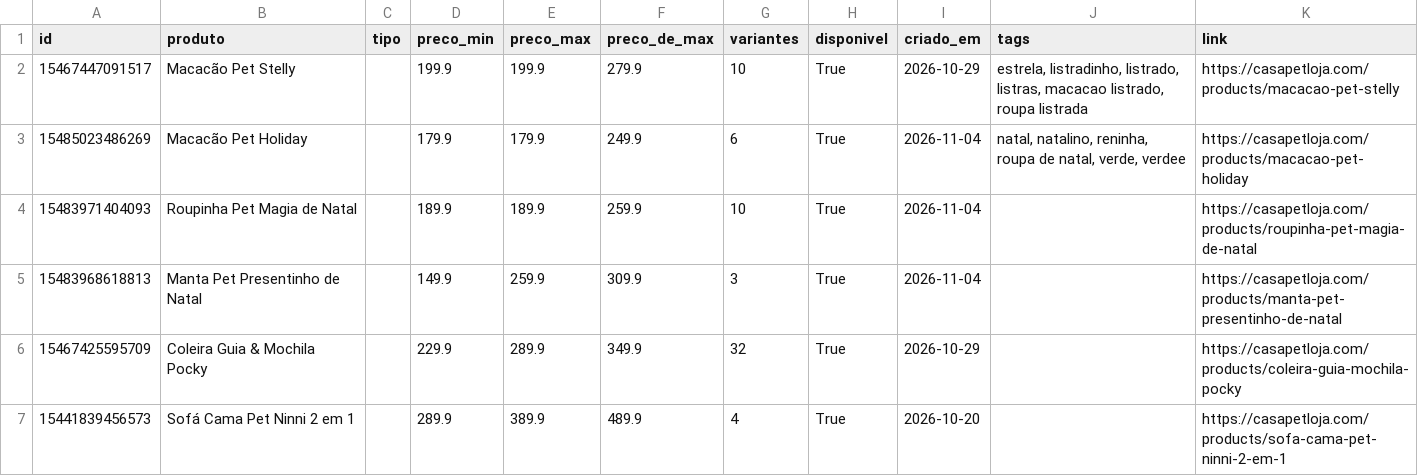
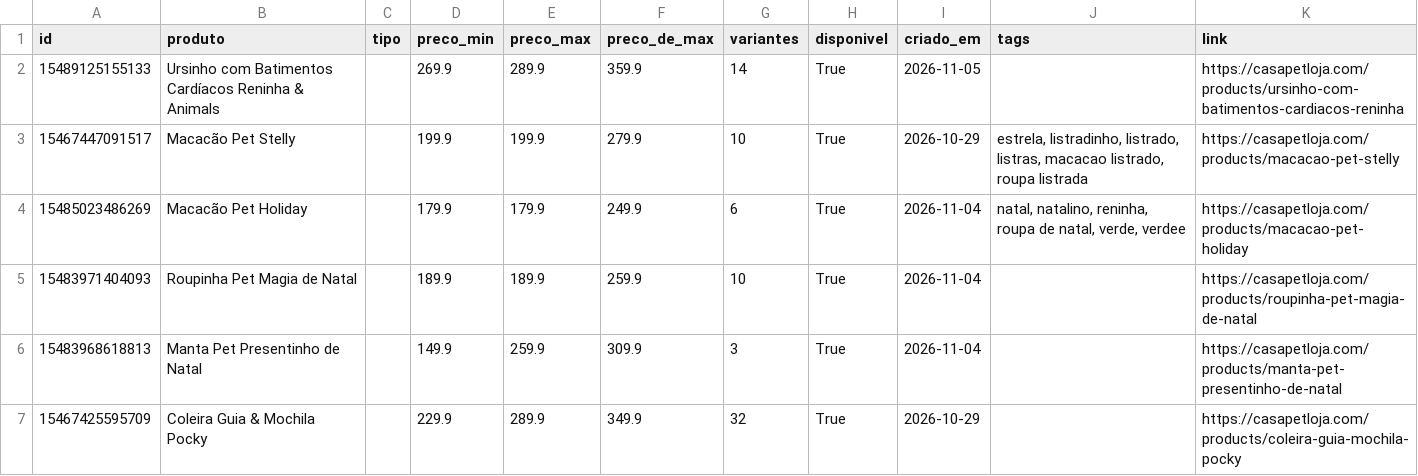
Before and after one commit to helioncontato1-coder/coletor-dados, a CSV file: dados/lojas/casapetloja.com.csv, drawn as a sheet; only a part is shown; the shorter side is filled out with more unchanged rows; the diff names each change by its address in the sheet, - before the commit and + after, or states it on an @@ line.

```diff
--- a/dados/lojas/casapetloja.com.csv
+++ b/dados/lojas/casapetloja.com.csv
+row 2: 15489125155133 | Ursinho com Batimentos Cardíacos Reninha & Animals |  | 269.9 | 289.9 | 359.9 | 14 | True | 2026-11-05 |  | https://casapetloja.com/products/ursinho-com-batimentos-cardiacos-reninha
```
Also changed, not shown: dados/lojas/mudancas.csv, dados/lojas/pelsbarn.com.csv, 4 other files.
